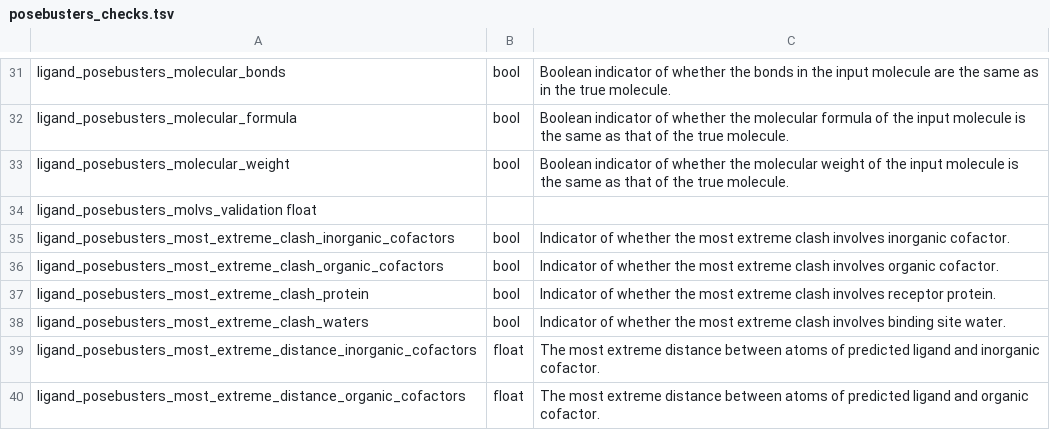
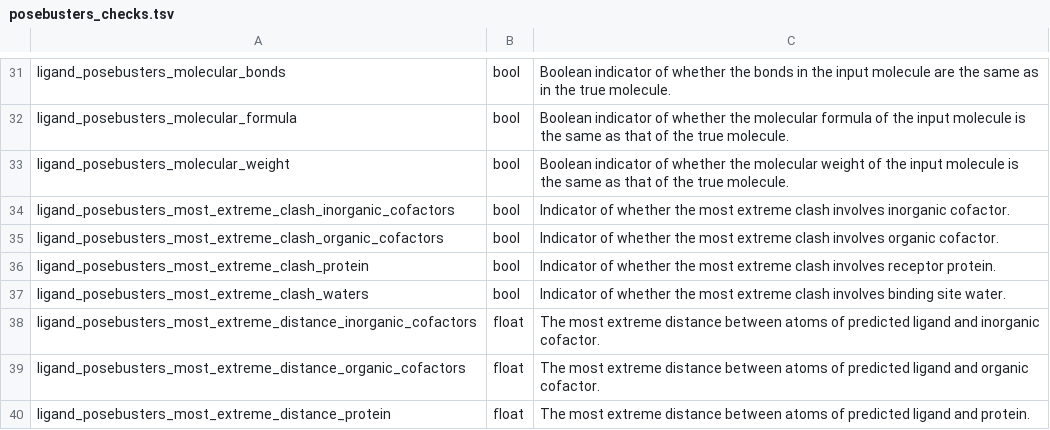
Before and after one commit to plinder-org/plinder, a TSV file: column_descriptions/posebusters_checks.tsv, drawn as a sheet; only a part is shown, gaps mark what is left out; the shorter side is filled out with more unchanged rows; the diff names each change by its address in the sheet, - before the commit and + after, or states it on an @@ line.

```diff
--- a/column_descriptions/posebusters_checks.tsv
+++ b/column_descriptions/posebusters_checks.tsv
-row 34: ligand_posebusters_molvs_validation float
```
Also changed, not shown: column_descriptions/qc.tsv, column_descriptions/system.tsv, 25 other files.
